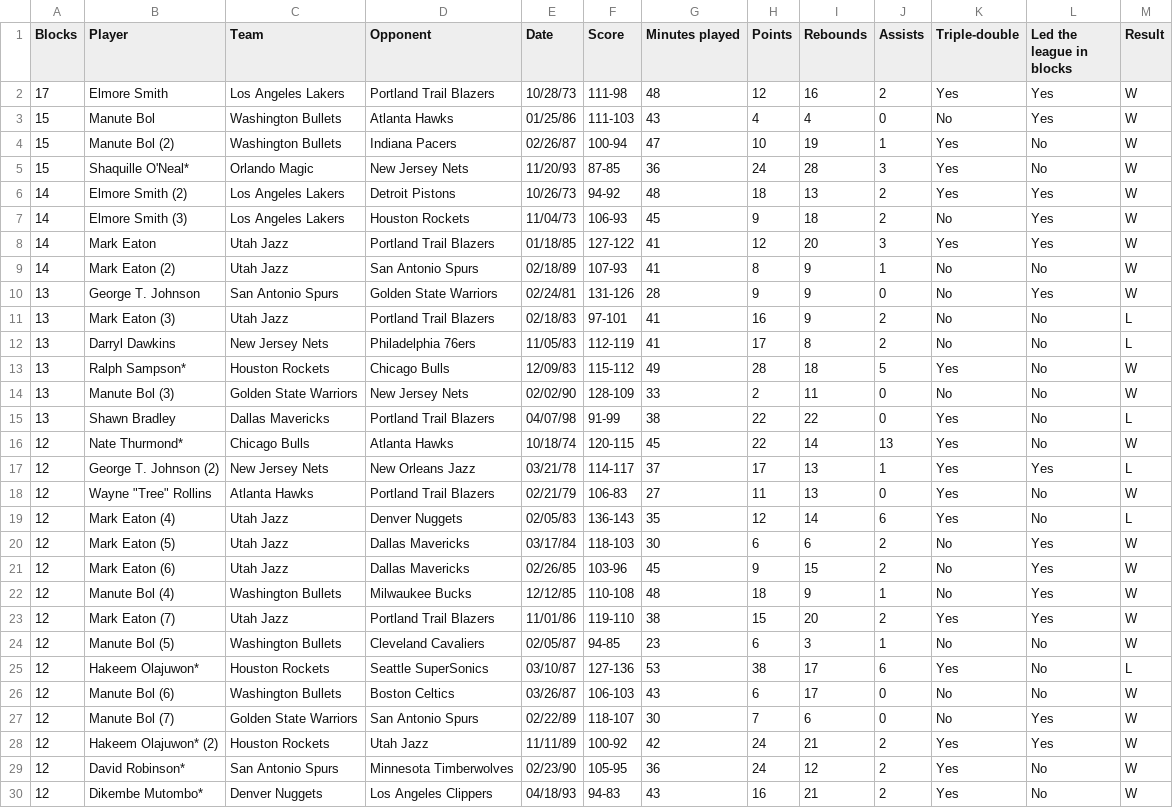
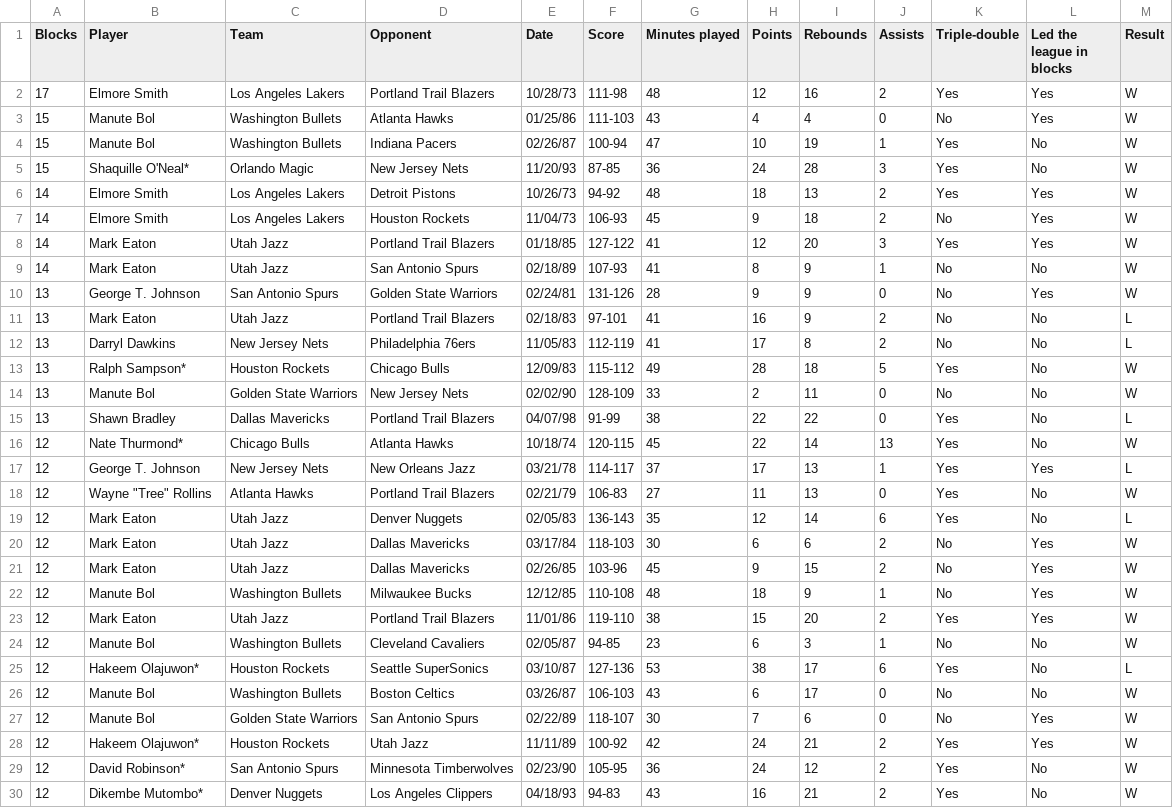
Before and after one commit to gjowl/Basketball_Scraping, a CSV file: site/leaders/BLK.csv, drawn as a sheet; only a part is shown; the diff covers the shown part only.

Commit message:
removed excess strings from data

```diff
--- a/site/leaders/BLK.csv
+++ b/site/leaders/BLK.csv
@@ -4 +4 @@ Blocks ,Player ,Team ,Opponent ,Date ,Score ,Minutes played ,Points ,Rebounds ,A
-15,Manute Bol (2) ,Washington Bullets ,Indiana Pacers ,02/26/87,100-94 ,47,10,19,1,Yes ,No ,W
+15,Manute Bol,Washington Bullets,Indiana Pacers,02/26/87,100-94,47,10,19,1,Yes,No,W
@@ -6,2 +6,2 @@ Blocks ,Player ,Team ,Opponent ,Date ,Score ,Minutes played ,Points ,Rebounds ,A
-14,Elmore Smith (2) ,Los Angeles Lakers ,Detroit Pistons ,10/26/73,94-92 ,48,18,13,2,Yes ,Yes ,W
-14,Elmore Smith (3) ,Los Angeles Lakers ,Houston Rockets ,11/04/73,106-93 ,45,9,18,2,No ,Yes ,W
+14,Elmore Smith,Los Angeles Lakers,Detroit Pistons,10/26/73,94-92,48,18,13,2,Yes,Yes,W
+14,Elmore Smith,Los Angeles Lakers,Houston Rockets,11/04/73,106-93,45,9,18,2,No,Yes,W
@@ -9 +9 @@ Blocks ,Player ,Team ,Opponent ,Date ,Score ,Minutes played ,Points ,Rebounds ,A
-14,Mark Eaton (2) ,Utah Jazz ,San Antonio Spurs ,02/18/89,107-93 ,41,8,9,1,No ,No ,W
+14,Mark Eaton,Utah Jazz,San Antonio Spurs,02/18/89,107-93,41,8,9,1,No,No,W
@@ -11 +11 @@ Blocks ,Player ,Team ,Opponent ,Date ,Score ,Minutes played ,Points ,Rebounds ,A
-13,Mark Eaton (3) ,Utah Jazz ,Portland Trail Blazers ,02/18/83,97-101 ,41,16,9,2,No ,No ,L
+13,Mark Eaton,Utah Jazz,Portland Trail Blazers,02/18/83,97-101,41,16,9,2,No,No,L
@@ -14 +14 @@ Blocks ,Player ,Team ,Opponent ,Date ,Score ,Minutes played ,Points ,Rebounds ,A
-13,Manute Bol (3) ,Golden State Warriors ,New Jersey Nets ,02/02/90,128-109 ,33,2,11,0,No ,No ,W
+13,Manute Bol,Golden State Warriors,New Jersey Nets,02/02/90,128-109,33,2,11,0,No,No,W
@@ -17 +17 @@ Blocks ,Player ,Team ,Opponent ,Date ,Score ,Minutes played ,Points ,Rebounds ,A
-12,George T. Johnson (2) ,New Jersey Nets ,New Orleans Jazz ,03/21/78,114-117 ,37,17,13,1,Yes ,Yes ,L
+12,George T. Johnson,New Jersey Nets,New Orleans Jazz,03/21/78,114-117,37,17,13,1,Yes,Yes,L
@@ -19,6 +19,6 @@ Blocks ,Player ,Team ,Opponent ,Date ,Score ,Minutes played ,Points ,Rebounds ,A
-12,Mark Eaton (4) ,Utah Jazz ,Denver Nuggets ,02/05/83,136-143 ,35,12,14,6,Yes ,No ,L
-12,Mark Eaton (5) ,Utah Jazz ,Dallas Mavericks ,03/17/84,118-103 ,30,6,6,2,No ,Yes ,W
-12,Mark Eaton (6) ,Utah Jazz ,Dallas Mavericks ,02/26/85,103-96 ,45,9,15,2,No ,Yes ,W
-12,Manute Bol (4) ,Washington Bullets ,Milwaukee Bucks ,12/12/85,110-108 ,48,18,9,1,No ,Yes ,W
-12,Mark Eaton (7) ,Utah Jazz ,Portland Trail Blazers ,11/01/86,119-110 ,38,15,20,2,Yes ,Yes ,W
-12,Manute Bol (5) ,Washington Bullets ,Cleveland Cavaliers ,02/05/87,94-85 ,23,6,3,1,No ,No ,W
+12,Mark Eaton,Utah Jazz,Denver Nuggets,02/05/83,136-143,35,12,14,6,Yes,No,L
+12,Mark Eaton,Utah Jazz,Dallas Mavericks,03/17/84,118-103,30,6,6,2,No,Yes,W
+12,Mark Eaton,Utah Jazz,Dallas Mavericks,02/26/85,103-96,45,9,15,2,No,Yes,W
+12,Manute Bol,Washington Bullets,Milwaukee Bucks,12/12/85,110-108,48,18,9,1,No,Yes,W
+12,Mark Eaton,Utah Jazz,Portland Trail Blazers,11/01/86,119-110,38,15,20,2,Yes,Yes,W
+12,Manute Bol,Washington Bullets,Cleveland Cavaliers,02/05/87,94-85,23,6,3,1,No,No,W
@@ -26,3 +26,3 @@ Blocks ,Player ,Team ,Opponent ,Date ,Score ,Minutes played ,Points ,Rebounds ,A
-12,Manute Bol (6) ,Washington Bullets ,Boston Celtics ,03/26/87,106-103 ,43,6,17,0,No ,No ,W
-12,Manute Bol (7) ,Golden State Warriors ,San Antonio Spurs ,02/22/89,118-107 ,30,7,6,0,No ,Yes ,W
-12,Hakeem Olajuwon* (2) ,Houston Rockets ,Utah Jazz ,11/11/89,100-92 ,42,24,21,2,Yes ,Yes ,W
+12,Manute Bol,Washington Bullets,Boston Celtics,03/26/87,106-103,43,6,17,0,No,No,W
+12,Manute Bol,Golden State Warriors,San Antonio Spurs,02/22/89,118-107,30,7,6,0,No,Yes,W
+12,Hakeem Olajuwon*,Houston Rockets,Utah Jazz,11/11/89,100-92,42,24,21,2,Yes,Yes,W
```
Also changed, not shown: 105 edited cells elsewhere in this file, site/leaders/3PT.csv, site/leaders/AST.csv, 1 other file.
